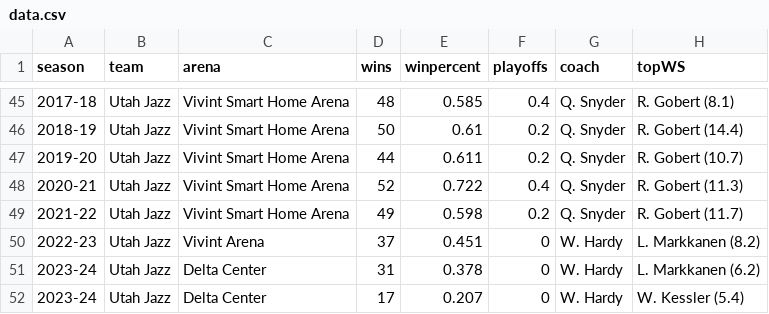
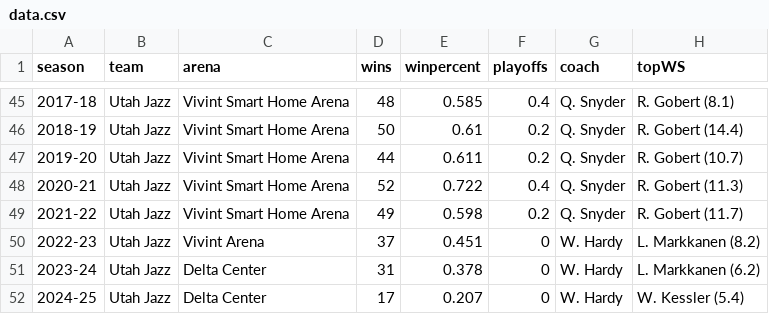
Before and after one commit to zacariias/nbahistory, a CSV file: teams/UTA/data.csv, drawn as a sheet; only a part is shown, gaps mark what is left out; the diff names each change by its address in the sheet, - before the commit and + after, or states it on an @@ line.

```diff
--- a/teams/UTA/data.csv
+++ b/teams/UTA/data.csv
-A52 (season): 2023-24
+A52 (season): 2024-25
```
Also changed, not shown: 3 other files.
